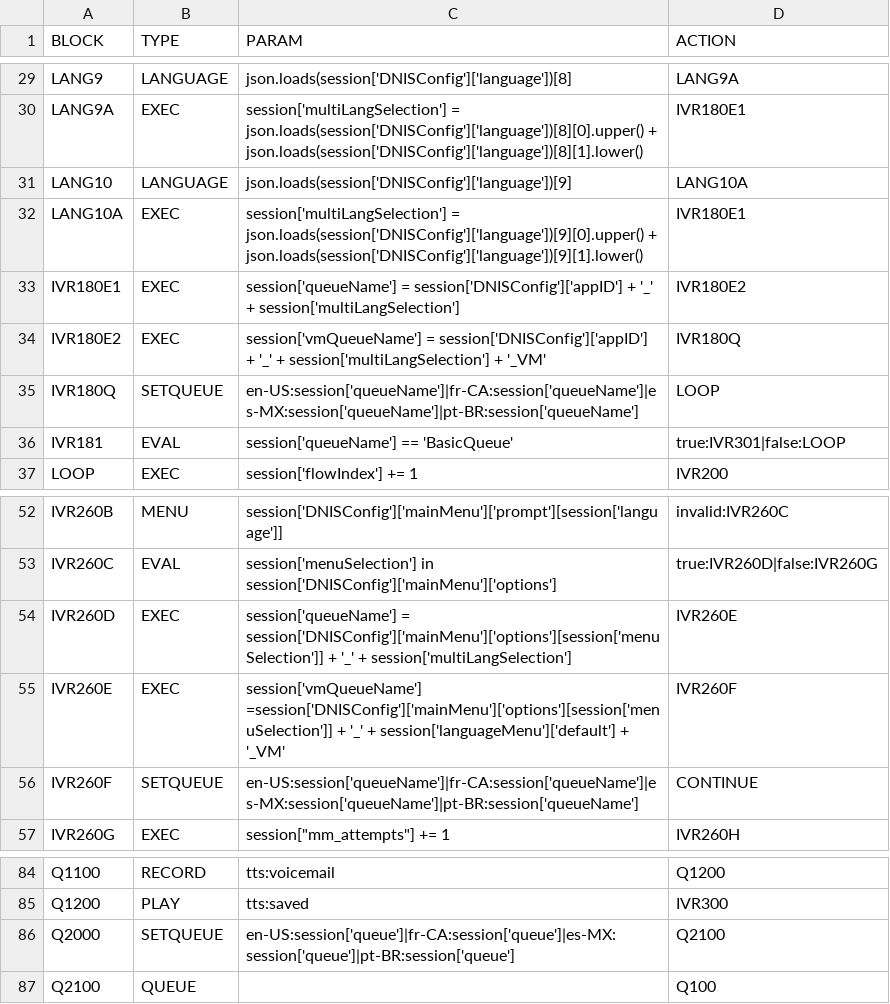
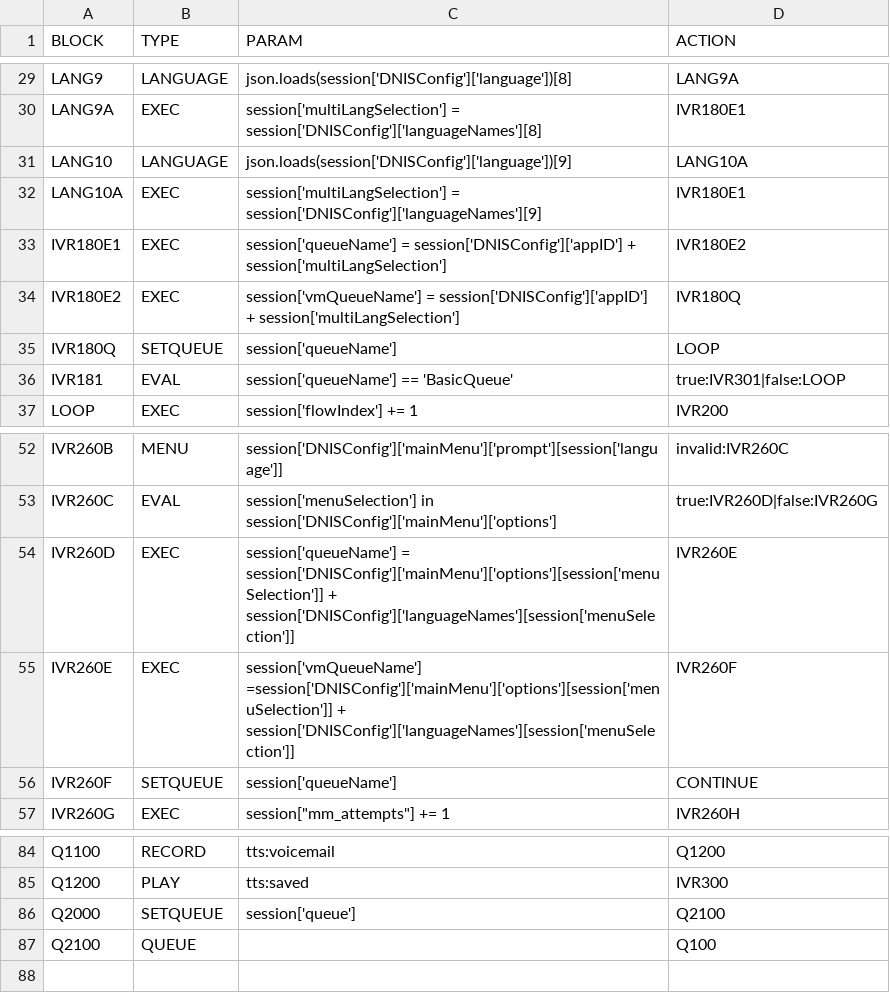
Before and after one commit to CompuComRDF/Ignite, a CSV file: IVR/config/ivr-callflow.csv, drawn as a sheet; only a part is shown, gaps mark what is left out; the diff covers the shown part only; the diff names each change by its address in the sheet, - before the commit and + after, or states it on an @@ line.

```diff
--- a/IVR/config/ivr-callflow.csv
+++ b/IVR/config/ivr-callflow.csv
-C30 (PARAM): session['multiLangSelection'] = json.loads(session['DNISConfig']['language'])[8][0].upper() + json.loads(session['DNISConfig']['language'])[8][1].lower()
+C30 (PARAM): session['multiLangSelection'] = session['DNISConfig']['languageNames'][8]
-C32 (PARAM): session['multiLangSelection'] = json.loads(session['DNISConfig']['language'])[9][0].upper() + json.loads(session['DNISConfig']['language'])[9][1].lower()
+C32 (PARAM): session['multiLangSelection'] = session['DNISConfig']['languageNames'][9]
-C33 (PARAM): …session['DNISConfig']['appID'] + '_' + session['multiLangSelection']
+C33 (PARAM): …session['DNISConfig']['appID'] + session['multiLangSelection']
-C34 (PARAM): …session['DNISConfig']['appID'] + '_' + session['multiLangSelection'] + '_VM'
+C34 (PARAM): …session['DNISConfig']['appID'] + session['multiLangSelection']
-C35 (PARAM): en-US:session['queueName']|fr-CA:session['queueName']|es-MX:session['queueName']|pt-BR:session['queueName']
+C35 (PARAM): session['queueName']
-C54 (PARAM): …session['DNISConfig']['mainMenu']['options'][session['menuSelection']] + '_' + session['multiLangSelection']
+C54 (PARAM): …session['DNISConfig']['mainMenu']['options'][session['menuSelection']] + session['DNISConfig']['languageNames'][session['menuSelection']]
-C55 (PARAM): …=session['DNISConfig']['mainMenu']['options'][session['menuSelection']] + '_' + session['languageMenu']['default'] + '_VM'
+C55 (PARAM): …=session['DNISConfig']['mainMenu']['options'][session['menuSelection']] + session['DNISConfig']['languageNames'][session['menuSelection']]
-C56 (PARAM): en-US:session['queueName']|fr-CA:session['queueName']|es-MX:session['queueName']|pt-BR:session['queueName']
+C56 (PARAM): session['queueName']
-C86 (PARAM): en-US:session['queue']|fr-CA:session['queue']|es-MX:session['queue']|pt-BR:session['queue']
+C86 (PARAM): session['queue']
```
Also changed, not shown: 12 edited cells elsewhere in this file, 3 other files.
